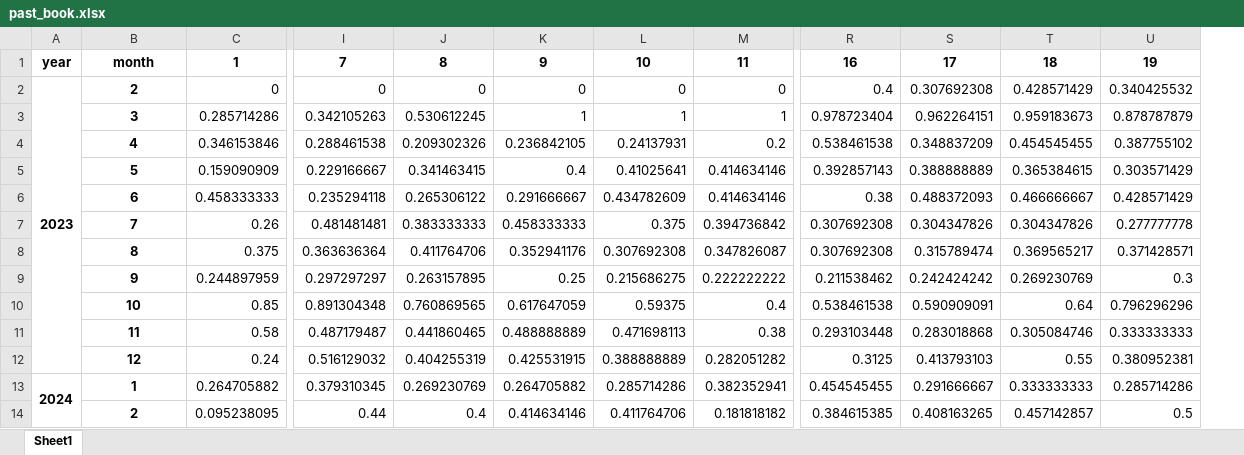
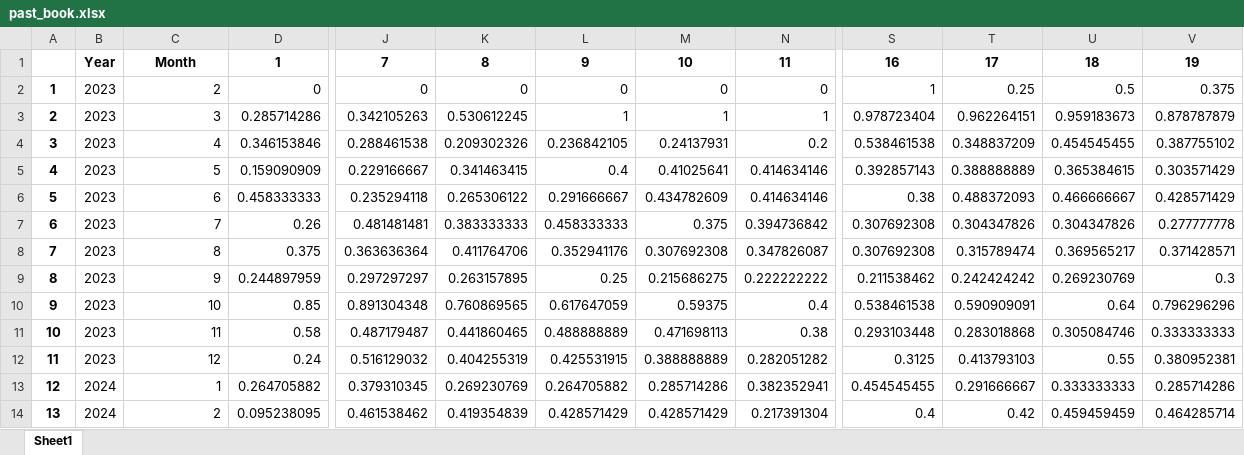
Before and after one commit to Kentroth/FHH-dashboard, an Excel workbook: Output/past_book.xlsx, sheet Sheet1, drawn as a sheet; only a part is shown, gaps mark what is left out; values as stored, in another font and other column widths than the file's, no borders; removed rows and columns are numbered as before the commit, all else as after; the diff covers the shown part only; the diff names each change by its address in the sheet, - before the commit and + after, or states it on an @@ line.

```diff
--- a/Output/past_book.xlsx (sheet Sheet1)
+++ b/Output/past_book.xlsx (sheet Sheet1)
-column A, rows 1-13: year | 2023 |  |  |  |  |  |  |  |  |  |  | 2024
+column A, rows 2-14: 1 | 2 | 3 | 4 | 5 | 6 | 7 | 8 | 9 | 10 | 11 | 12 | 13
+column B, rows 1-14: Year | 2023 | 2023 | 2023 | 2023 | 2023 | 2023 | 2023 | 2023 | 2023 | 2023 | 2023 | 2024 | 2024
-C1: month
+C1: Month
@@ C2:C14 bold: on → off, alignment: center → right @@
-S2: 0.4
+S2: 1
-T2: 0.307692308
+T2: 0.25
-U2: 0.428571429
+U2: 0.5
-V2: 0.340425532
+V2: 0.375
-J14: 0.44
+J14: 0.461538462
-K14: 0.4
+K14: 0.419354839
-L14: 0.414634146
+L14: 0.428571429
-M14: 0.411764706
+M14: 0.428571429
-N14: 0.181818182
+N14: 0.217391304
-S14: 0.384615385
+S14: 0.4
-T14: 0.408163265
+T14: 0.42
-U14: 0.457142857
+U14: 0.459459459
-V14: 0.5
+V14: 0.464285714
```
Also changed, not shown: 5 edited cells elsewhere in this sheet, Output/future_adr.xlsx, Output/future_book.xlsx, 13 other files.
